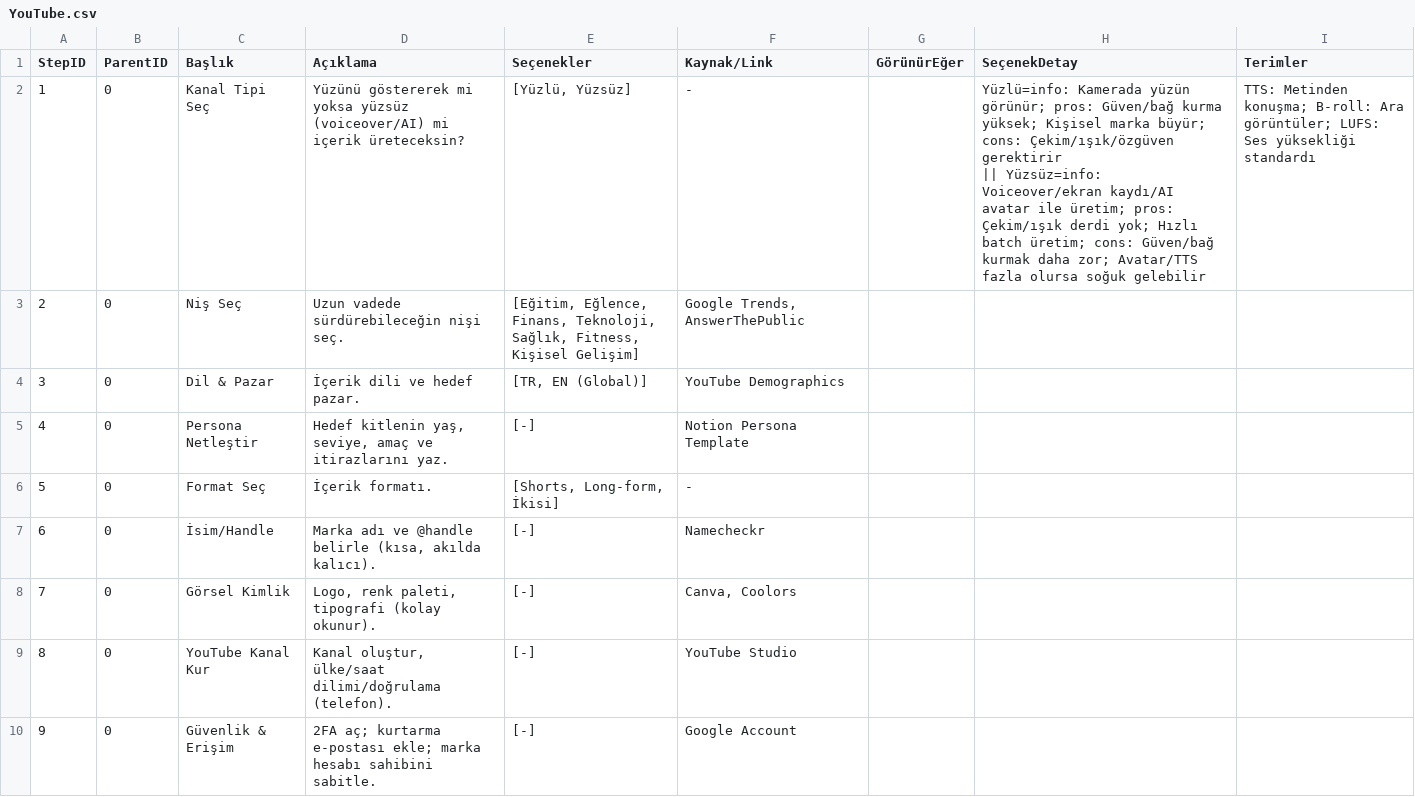
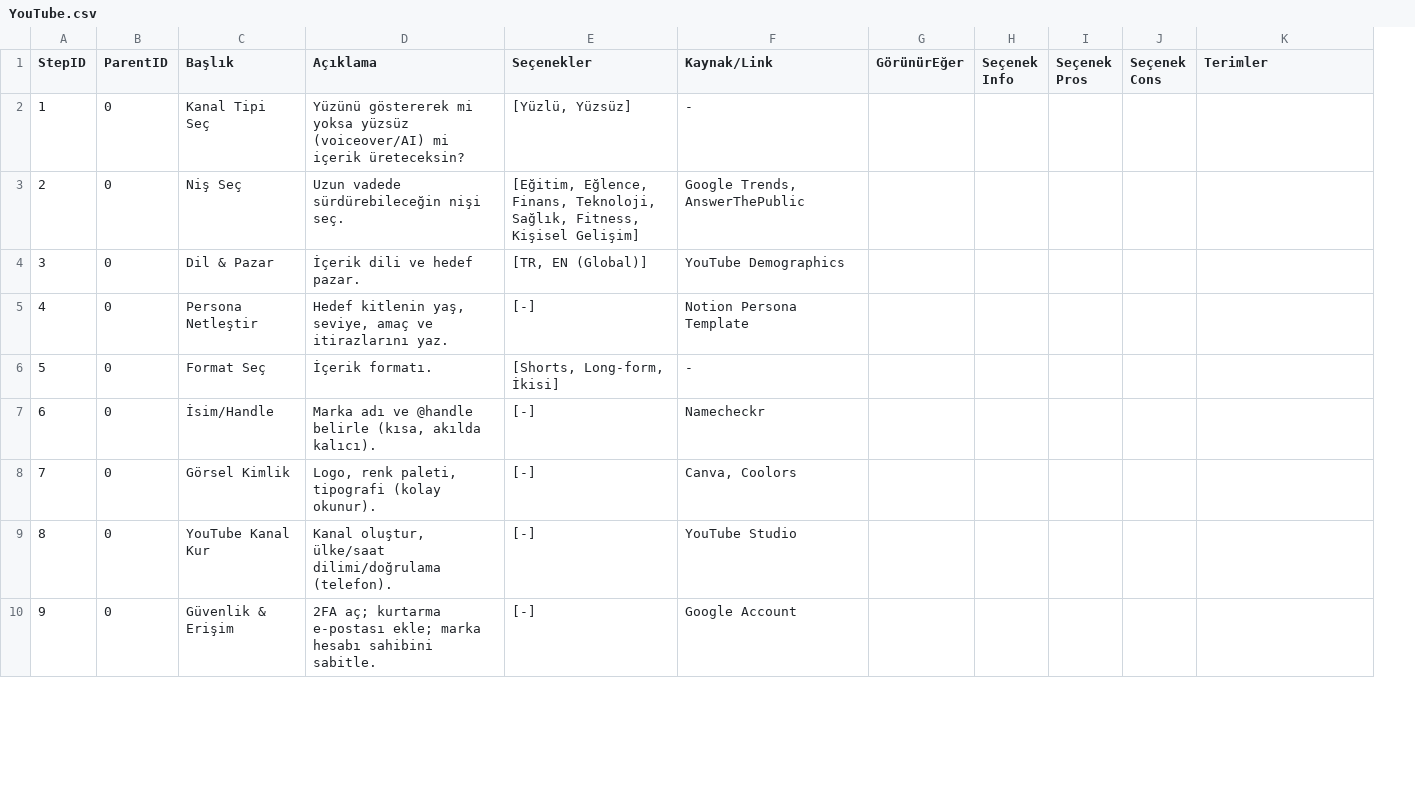
Before and after one commit to iiisaiii/steplify-mvp, a CSV file: public/data/YouTube.csv, drawn as a sheet; only a part is shown; removed rows and columns are numbered as before the commit, all else as after; ↵ is a line break in a cell; the diff names each change by its address in the sheet, - before the commit and + after, or states it on an @@ line.

```diff
--- a/public/data/YouTube.csv
+++ b/public/data/YouTube.csv
-column H (SeçenekDetay), row 2: Yüzlü=info: Kamerada yüzün görünür; pros: Güven/bağ kurma yüksek; Kişisel marka büyür; cons: Çekim/ışık/özgüven gerektirir ↵ || Yüzsüz=info: Voiceover/ekran kaydı/AI avatar ile üretim; pros: Çekim/ışık derdi yok; Hızlı batch üretim; cons: Güven/bağ kurmak daha zor; Avatar/TTS fazla olursa soğuk gelebilir
+column H (Seçenek Info), empty
+column I (Seçenek Pros), empty
+column J (Seçenek Cons), empty
-K2 (Terimler): TTS: Metinden konuşma; B-roll: Ara görüntüler; LUFS: Ses yüksekliği standardı
+K2 (Terimler): (empty)
```
Also changed, not shown: public/data/Affiliate.csv, public/data/Dropshipping.csv, 9 other files.
